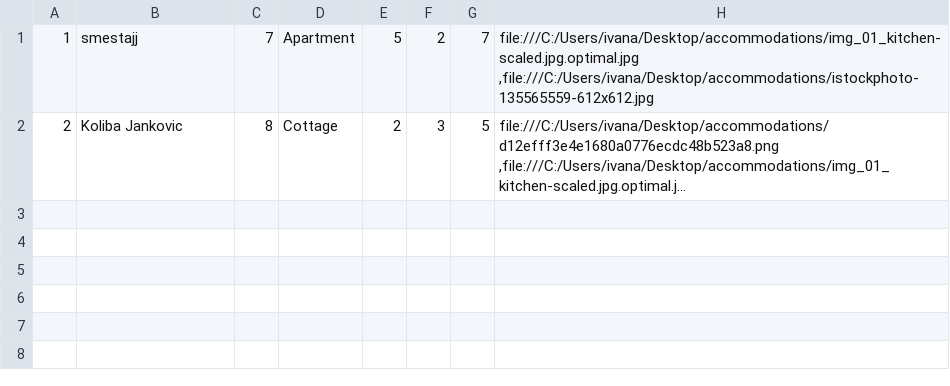
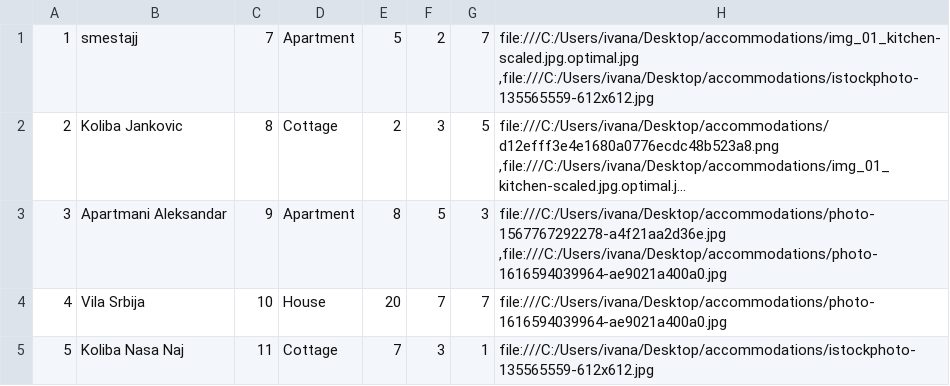
Before and after one commit to ivanailijin/SIMS-Project-team-C, a CSV file: TravelService/TravelService/Resources/Data/accommodations.csv, drawn as a sheet; long unchanged cells end in …; the diff names each change by its address in the sheet, - before the commit and + after, or states it on an @@ line.

```diff
--- a/TravelService/TravelService/Resources/Data/accommodations.csv
+++ b/TravelService/TravelService/Resources/Data/accommodations.csv
+row 3: 3 | Apartmani Aleksandar | 9 | Apartment | 8 | 5 | 3 | file:///C:/Users/ivana/Desktop/accommodations/photo-1567767292278-a4f21aa2d36e.jpg ,file:///C:/Users/ivana/Desktop/accommodations/photo-1616594039964-ae9021a400a0.jpg
+row 4: 4 | Vila Srbija | 10 | House | 20 | 7 | 7 | file:///C:/Users/ivana/Desktop/accommodations/photo-1616594039964-ae9021a400a0.jpg
+row 5: 5 | Koliba Nasa Naj | 11 | Cottage | 7 | 3 | 1 | file:///C:/Users/ivana/Desktop/accommodations/istockphoto-135565559-612x612.jpg
```
Also changed, not shown: TravelService/TravelService/Resources/Data/accommodationReservations.csv, 8 other files.
